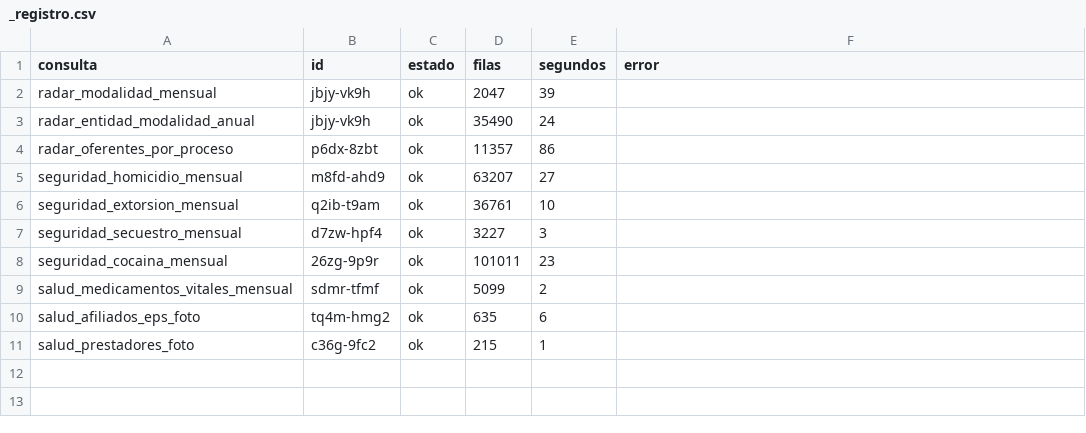
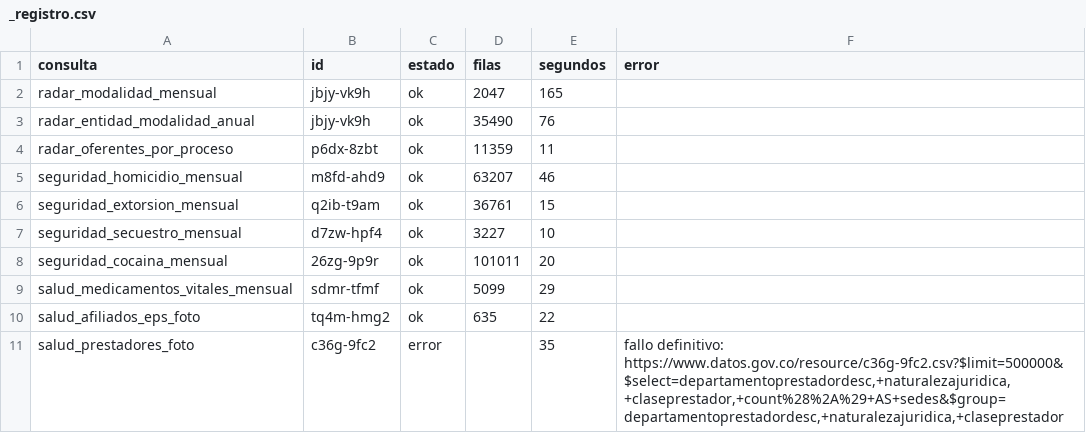
Before and after one commit to fundacionipg-sys/observatorio-datos, a CSV file: datos/productos/_registro.csv, drawn as a sheet.

Commit message:
Productos 2026-11-24

```diff
--- a/datos/productos/_registro.csv
+++ b/datos/productos/_registro.csv
@@ -1,11 +1,11 @@
 consulta,id,estado,filas,segundos,error
-radar_modalidad_mensual,jbjy-vk9h,ok,2047,39,
-radar_entidad_modalidad_anual,jbjy-vk9h,ok,35490,24,
-radar_oferentes_por_proceso,p6dx-8zbt,ok,11357,86,
-seguridad_homicidio_mensual,m8fd-ahd9,ok,63207,27,
-seguridad_extorsion_mensual,q2ib-t9am,ok,36761,10,
-seguridad_secuestro_mensual,d7zw-hpf4,ok,3227,3,
-seguridad_cocaina_mensual,26zg-9p9r,ok,101011,23,
-salud_medicamentos_vitales_mensual,sdmr-tfmf,ok,5099,2,
-salud_afiliados_eps_foto,tq4m-hmg2,ok,635,6,
-salud_prestadores_foto,c36g-9fc2,ok,215,1,
+radar_modalidad_mensual,jbjy-vk9h,ok,2047,165,
+radar_entidad_modalidad_anual,jbjy-vk9h,ok,35490,76,
+radar_oferentes_por_proceso,p6dx-8zbt,ok,11359,11,
+seguridad_homicidio_mensual,m8fd-ahd9,ok,63207,46,
+seguridad_extorsion_mensual,q2ib-t9am,ok,36761,15,
+seguridad_secuestro_mensual,d7zw-hpf4,ok,3227,10,
+seguridad_cocaina_mensual,26zg-9p9r,ok,101011,20,
+salud_medicamentos_vitales_mensual,sdmr-tfmf,ok,5099,29,
+salud_afiliados_eps_foto,tq4m-hmg2,ok,635,22,
+salud_prestadores_foto,c36g-9fc2,error,,35,"fallo definitivo: https://www.datos.gov.co/resource/c36g-9fc2.csv?$limit=500000&$select=departamentoprestadordesc,+naturalezajuridica,+claseprestador,+count%28%2A%29+AS+sedes&$group=departamentoprestadordesc,+naturalezajuridica,+claseprestador"
```
Also changed, not shown: datos/productos/radar_oferentes_por_proceso.csv.
